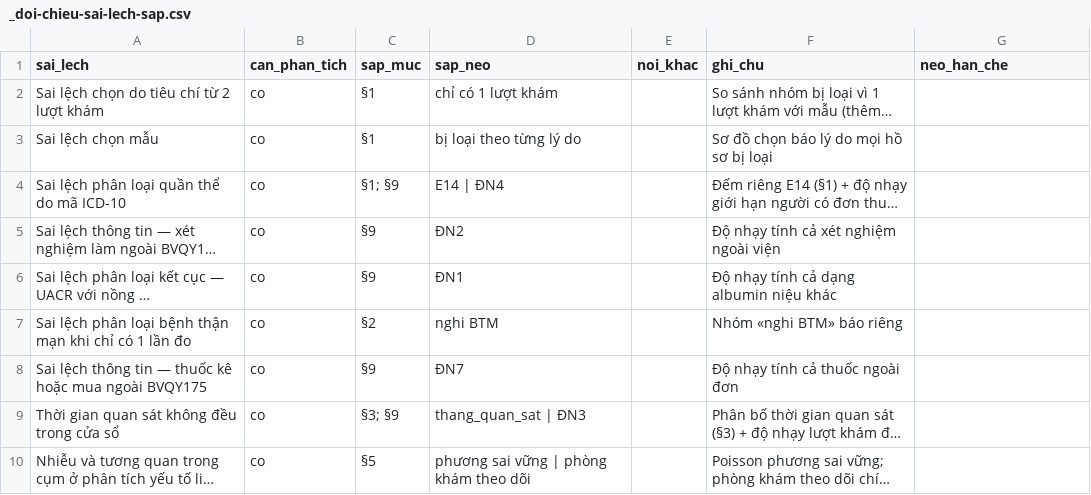
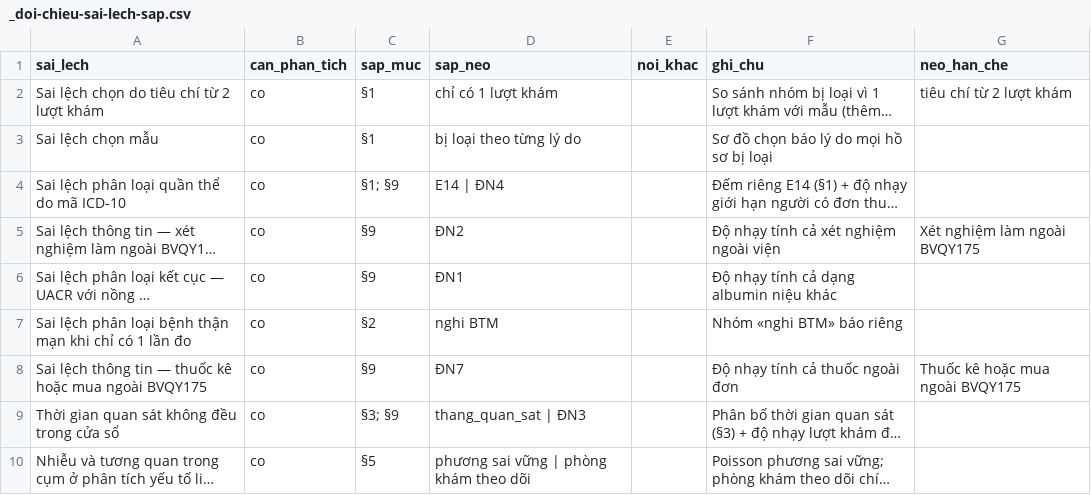
Before and after one commit to drluanbv175/medical-ebm-automation, a CSV file: exports/btm-dtd2-ngoai-tru-BVQY175/_doi-chieu-sai-lech-sap.csv, drawn as a sheet; only a part is shown; long unchanged cells end in …; the diff names each change by its address in the sheet, - before the commit and + after, or states it on an @@ line.

```diff
--- a/exports/btm-dtd2-ngoai-tru-BVQY175/_doi-chieu-sai-lech-sap.csv
+++ b/exports/btm-dtd2-ngoai-tru-BVQY175/_doi-chieu-sai-lech-sap.csv
-G2 (neo_han_che): (empty)
+G2 (neo_han_che): tiêu chí từ 2 lượt khám
-G5 (neo_han_che): (empty)
+G5 (neo_han_che): Xét nghiệm làm ngoài BVQY175
-G8 (neo_han_che): (empty)
+G8 (neo_han_che): Thuốc kê hoặc mua ngoài BVQY175
```
Also changed, not shown: 2 other files.
